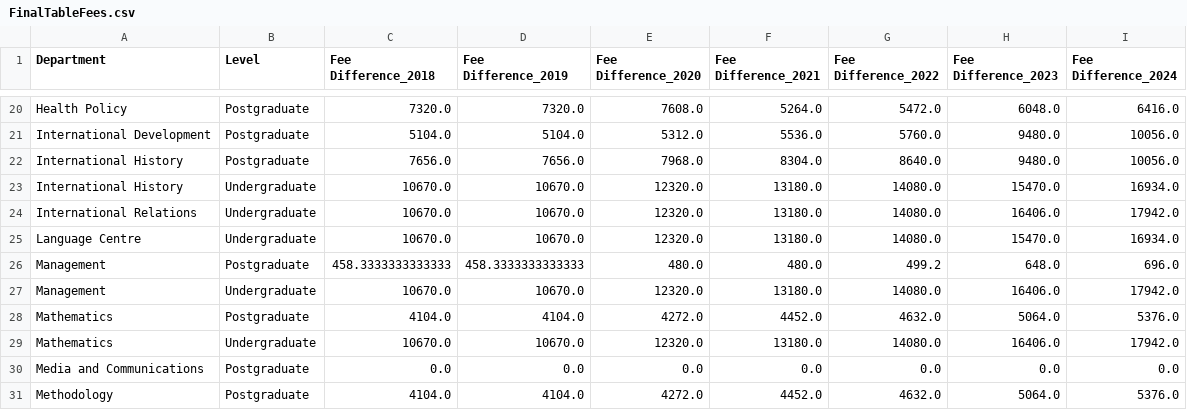
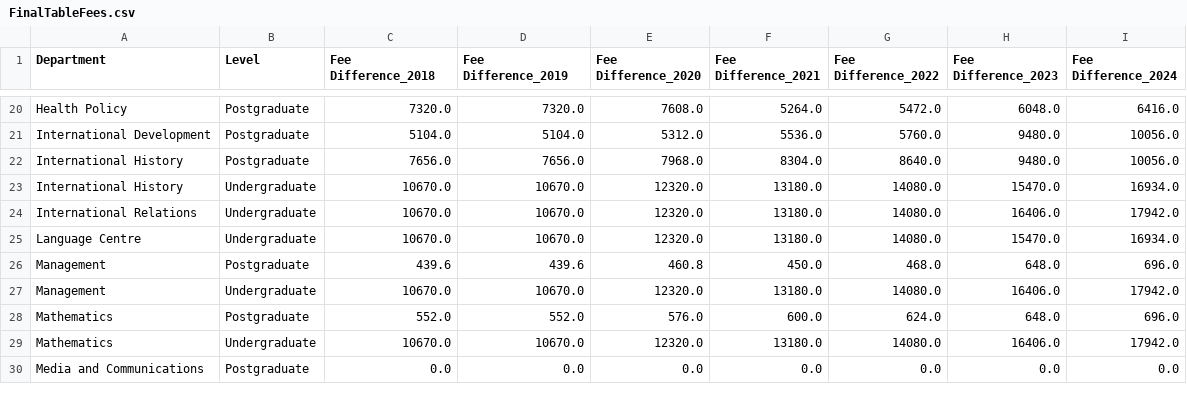
Before and after one commit to ascneuenheim/ST115_Brexit, a CSV file: Data/TuitionFees/FinalTableFees.csv, drawn as a sheet; only a part is shown, gaps mark what is left out; the diff covers the shown part only.

```diff
--- a/Data/TuitionFees/FinalTableFees.csv
+++ b/Data/TuitionFees/FinalTableFees.csv
@@ -25,7 +25,6 @@ International Relations,Undergraduate,10670.0,10670.0,12320.0,13180.0,14080.0,16
 Language Centre,Undergraduate,10670.0,10670.0,12320.0,13180.0,14080.0,15470.0,16934.0
-Management,Postgraduate,458.3333333333333,458.3333333333333,480.0,480.0,499.2,648.0,696.0
+Management,Postgraduate,439.6,439.6,460.8,450.0,468.0,648.0,696.0
 Management,Undergraduate,10670.0,10670.0,12320.0,13180.0,14080.0,16406.0,17942.0
-Mathematics,Postgraduate,4104.0,4104.0,4272.0,4452.0,4632.0,5064.0,5376.0
+Mathematics,Postgraduate,552.0,552.0,576.0,600.0,624.0,648.0,696.0
 Mathematics,Undergraduate,10670.0,10670.0,12320.0,13180.0,14080.0,16406.0,17942.0
 Media and Communications,Postgraduate,0.0,0.0,0.0,0.0,0.0,0.0,0.0
-Methodology,Postgraduate,4104.0,4104.0,4272.0,4452.0,4632.0,5064.0,5376.0
```
Also changed, not shown: 4 added rows, 4 removed rows and 6 edited cells elsewhere in this file, Data/Florian_Wirtz_eigentlich_noch_was_mit_der.csv, Data/cleaned_output2804.csv, 28 other files.
